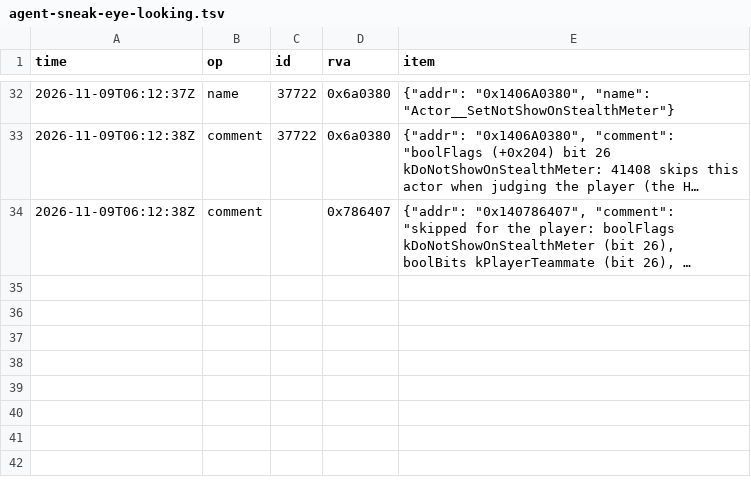
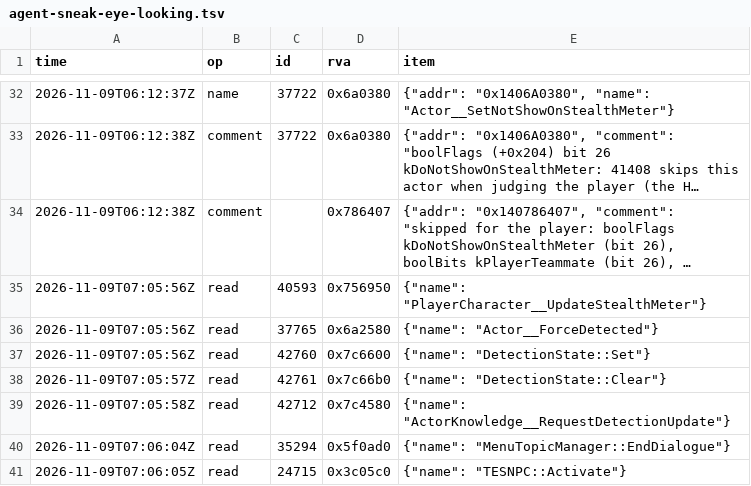
Before and after one commit to blockheads/SkyrimCoop, a TSV file: docs/re/journal/1.7.104/agent-sneak-eye-looking.tsv, drawn as a sheet; only a part is shown, gaps mark what is left out; long unchanged cells end in …; the diff names each change by its address in the sheet, - before the commit and + after, or states it on an @@ line.

```diff
--- a/docs/re/journal/1.7.104/agent-sneak-eye-looking.tsv
+++ b/docs/re/journal/1.7.104/agent-sneak-eye-looking.tsv
+row 35: 2026-11-09T07:05:56Z | read | 40593 | 0x756950 | {"name": "PlayerCharacter__UpdateStealthMeter"}
+row 36: 2026-11-09T07:05:56Z | read | 37765 | 0x6a2580 | {"name": "Actor__ForceDetected"}
+row 37: 2026-11-09T07:05:56Z | read | 42760 | 0x7c6600 | {"name": "DetectionState::Set"}
+row 38: 2026-11-09T07:05:57Z | read | 42761 | 0x7c66b0 | {"name": "DetectionState::Clear"}
+row 39: 2026-11-09T07:05:58Z | read | 42712 | 0x7c4580 | {"name": "ActorKnowledge__RequestDetectionUpdate"}
+row 40: 2026-11-09T07:06:04Z | read | 35294 | 0x5f0ad0 | {"name": "MenuTopicManager::EndDialogue"}
+row 41: 2026-11-09T07:06:05Z | read | 24715 | 0x3c05c0 | {"name": "TESNPC::Activate"}
```
Also changed, not shown: 5 other files.
